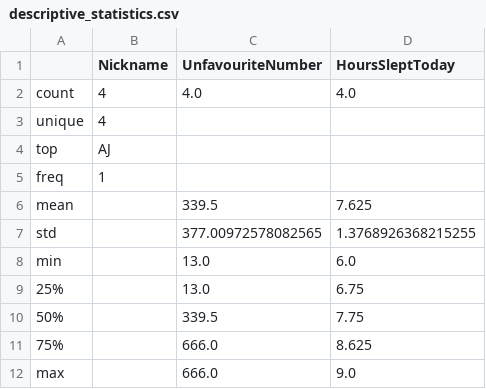
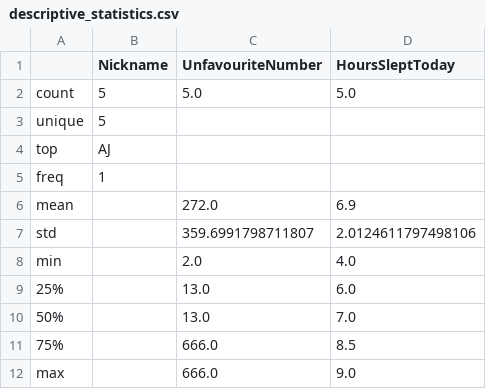
Before and after one commit to shigapov/ReproResearch, a CSV file: data/processed_data/descriptive_statistics.csv, drawn as a sheet.

```diff
--- a/data/processed_data/descriptive_statistics.csv
+++ b/data/processed_data/descriptive_statistics.csv
@@ -1,12 +1,12 @@
 ,Nickname,UnfavouriteNumber,HoursSleptToday
-count,4,4.0,4.0
-unique,4,,
+count,5,5.0,5.0
+unique,5,,
 top,AJ,,
 freq,1,,
-mean,,339.5,7.625
-std,,377.00972578082565,1.3768926368215255
-min,,13.0,6.0
-25%,,13.0,6.75
-50%,,339.5,7.75
-75%,,666.0,8.625
+mean,,272.0,6.9
+std,,359.6991798711807,2.0124611797498106
+min,,2.0,4.0
+25%,,13.0,6.0
+50%,,13.0,7.0
+75%,,666.0,8.5
 max,,666.0,9.0
```
